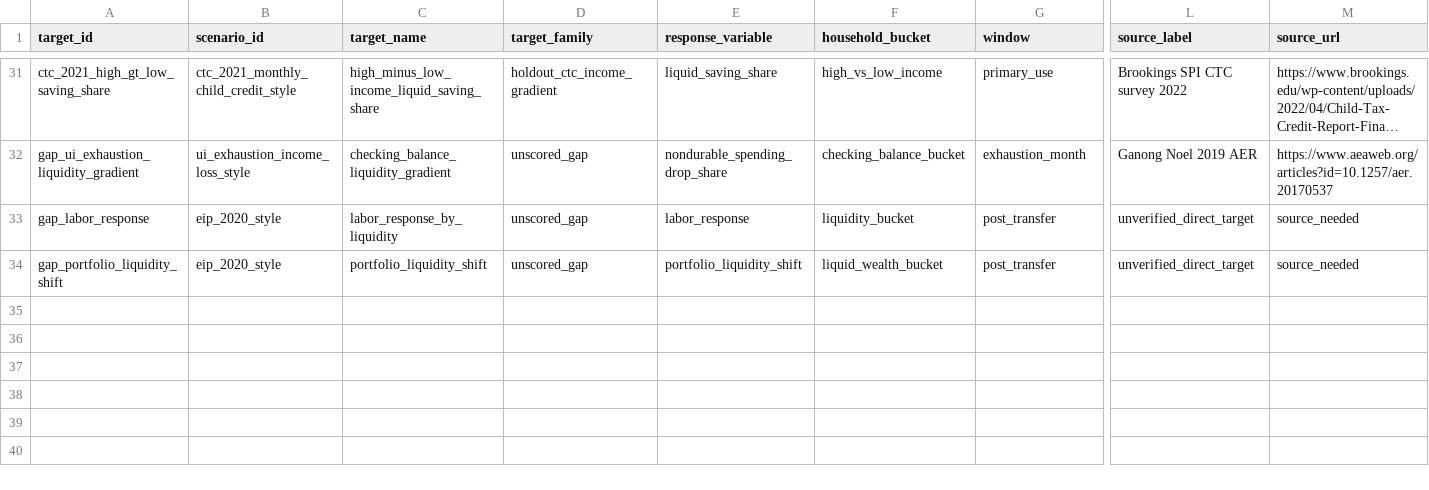
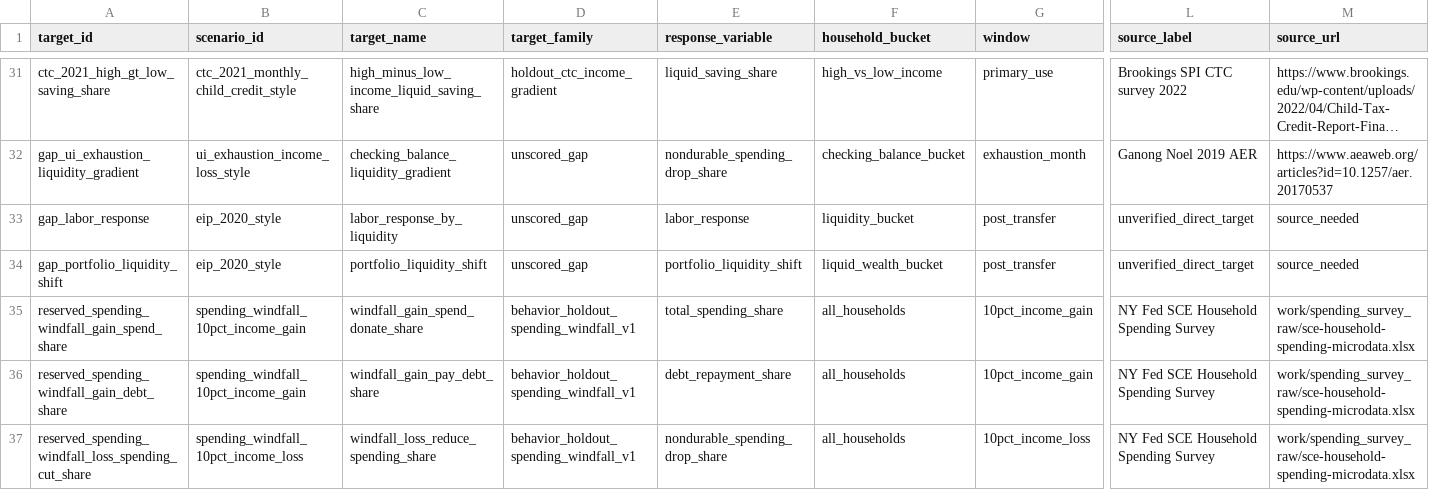
Before and after one commit to strangeloopcanon/macro-llm-tournament, a CSV file: src/macro_llm_tournament/data/public_behavior_targets.csv, drawn as a sheet; only a part is shown, gaps mark what is left out; long unchanged cells end in …; rows hold the shown columns only; the diff names each change by its address in the sheet, - before the commit and + after, or states it on an @@ line.

Commit message:
feat: empirical bridge v3 fit, rejected fail-closed as pre-registered
Implement the locked empirical_bridge_v3 spec: join SCE Household
Spending Survey microdata to the core belief panel, fit the Mundlak
correlated-random-effects bridge, and wire behavior_policy_mode=
empirical_bridge into the Phase 4 matched-twin runner.

The fit ran once and was rejected by its own locked gates: chart
reproduction misses the 0.1pp tolerance (no native person weights in
the public spending workbook), and the between-wave inflation
coefficient (+1.22 per pp) violates the pre-registered [-0.10, +0.30]
band. The diagnosis is a nominal-vs-real outcome mismatch in the spec,
not a household consumption elasticity. Both Phase 4 replays failed
closed with zero live calls and zero score surface spent; blockers are
timestamped in work/codex_briefs/empirical_bridge_v3_blockers.md.

Adds the reserved behavior_holdout_spending_windfall_v1 family
(unscoreable by default), provenance coverage for the bridge assets,
and report updates. 157 tests pass.

```diff
--- a/src/macro_llm_tournament/data/public_behavior_targets.csv
+++ b/src/macro_llm_tournament/data/public_behavior_targets.csv
+row 35: reserved_spending_windfall_gain_spend_share | spending_windfall_10pct_income_gain | windfall_gain_spend_donate_share | behavior_holdout_spending_windfall_v1 | total_spending_share | all_households | 10pct_income_gain | NY Fed SCE Household Spending Survey | work/spending_survey_raw/sce-household-spending-microdata.xlsx
+row 36: reserved_spending_windfall_gain_debt_share | spending_windfall_10pct_income_gain | windfall_gain_pay_debt_share | behavior_holdout_spending_windfall_v1 | debt_repayment_share | all_households | 10pct_income_gain | NY Fed SCE Household Spending Survey | work/spending_survey_raw/sce-household-spending-microdata.xlsx
+row 37: reserved_spending_windfall_loss_spending_cut_share | spending_windfall_10pct_income_loss | windfall_loss_reduce_spending_share | behavior_holdout_spending_windfall_v1 | nondurable_spending_drop_share | all_households | 10pct_income_loss | NY Fed SCE Household Spending Survey | work/spending_survey_raw/sce-household-spending-microdata.xlsx
```
Also changed, not shown: 11 other files.
